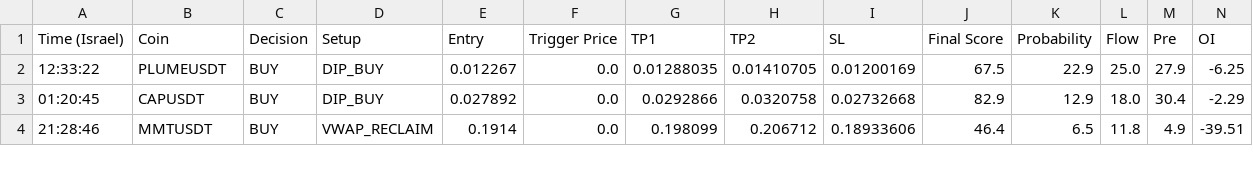
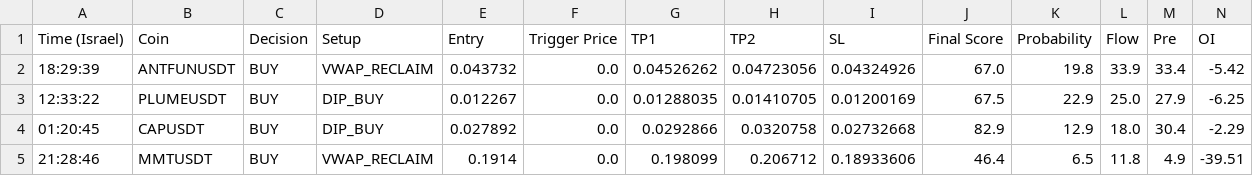
Before and after one commit to rank1984/crypto-bot, a CSV file: shadow_results.csv, drawn as a sheet; only a part is shown; rows hold the shown columns only; the diff names each change by its address in the sheet, - before the commit and + after, or states it on an @@ line.

```diff
--- a/shadow_results.csv
+++ b/shadow_results.csv
+row 2: 18:29:39 | ANTFUNUSDT | BUY | VWAP_RECLAIM | 0.043732 | 0.0 | 0.04526262 | 0.04723056 | 0.04324926 | 67.0 | 19.8 | 33.9 | 33.4 | -5.42
```
Also changed, not shown: 1 other file.
